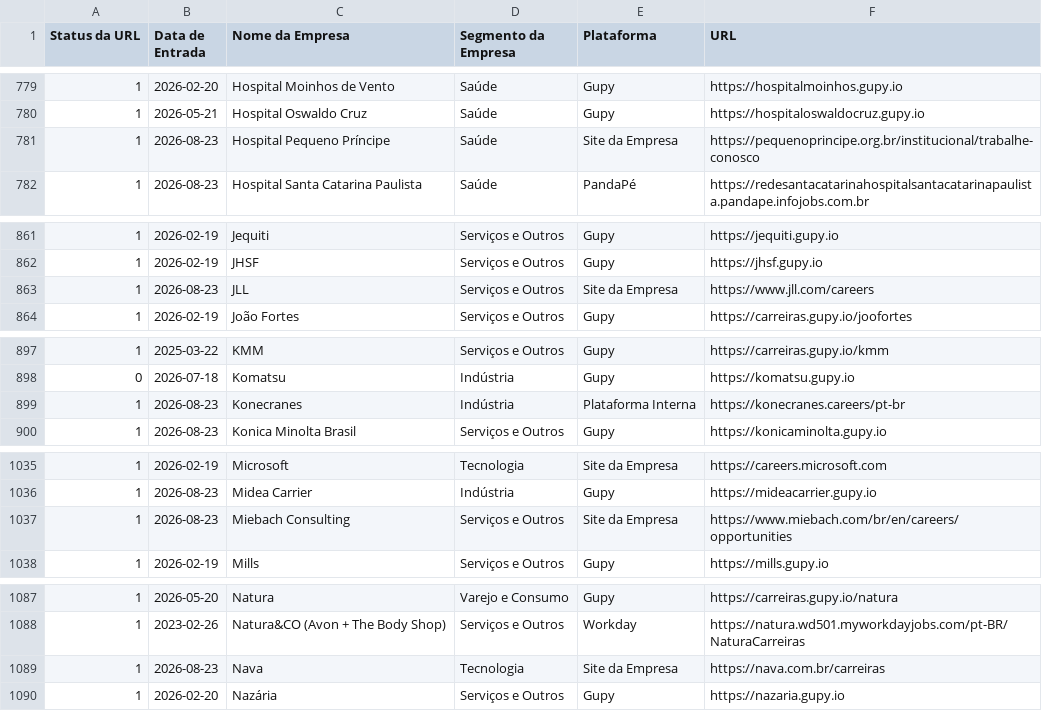
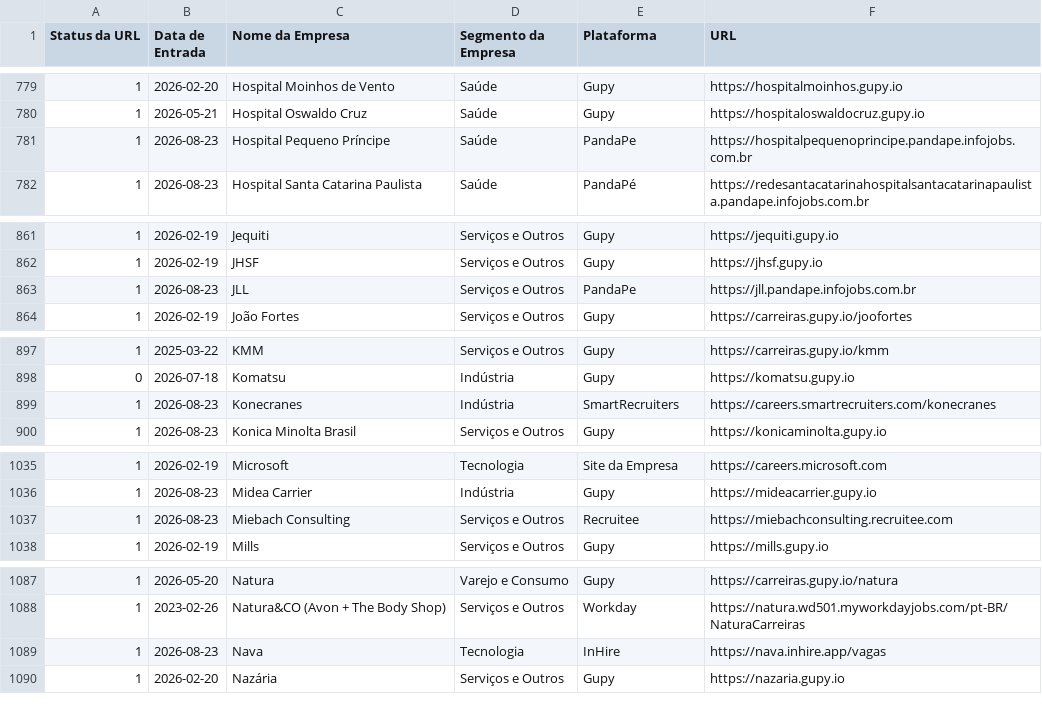
Before and after one commit to eualannascimento/list-work-with-us, a CSV file: src/data/input/list.csv, drawn as a sheet; only a part is shown, gaps mark what is left out; the diff covers the shown part only.

```diff
--- a/src/data/input/list.csv
+++ b/src/data/input/list.csv
@@ -780,3 +780,3 @@ Status da URL,Data de Entrada,Nome da Empresa,Segmento da Empresa,Plataforma,URL
 1,2026-05-21,Hospital Oswaldo Cruz,Saúde,Gupy,https://hospitaloswaldocruz.gupy.io
-1,2026-08-23,Hospital Pequeno Príncipe,Saúde,Site da Empresa,https://pequenoprincipe.org.br/institucional/trabalhe-conosco
+1,2026-08-23,Hospital Pequeno Príncipe,Saúde,PandaPe,https://hospitalpequenoprincipe.pandape.infojobs.com.br
 1,2026-08-23,Hospital Santa Catarina Paulista,Saúde,PandaPé,https://redesantacatarinahospitalsantacatarinapaulista.pandape.infojobs.com.br
@@ -862,3 +862,3 @@ Status da URL,Data de Entrada,Nome da Empresa,Segmento da Empresa,Plataforma,URL
 1,2026-02-19,JHSF,Serviços e Outros,Gupy,https://jhsf.gupy.io
-1,2026-08-23,JLL,Serviços e Outros,Site da Empresa,https://www.jll.com/careers
+1,2026-08-23,JLL,Serviços e Outros,PandaPe,https://jll.pandape.infojobs.com.br
 1,2026-02-19,João Fortes,Serviços e Outros,Gupy,https://carreiras.gupy.io/joofortes
@@ -898,3 +898,3 @@ Status da URL,Data de Entrada,Nome da Empresa,Segmento da Empresa,Plataforma,URL
 0,2026-07-18,Komatsu,Indústria,Gupy,https://komatsu.gupy.io
-1,2026-08-23,Konecranes,Indústria,Plataforma Interna,https://konecranes.careers/pt-br
+1,2026-08-23,Konecranes,Indústria,SmartRecruiters,https://careers.smartrecruiters.com/konecranes
 1,2026-08-23,Konica Minolta Brasil,Serviços e Outros,Gupy,https://konicaminolta.gupy.io
@@ -1036,3 +1036,3 @@ Status da URL,Data de Entrada,Nome da Empresa,Segmento da Empresa,Plataforma,URL
 1,2026-08-23,Midea Carrier,Indústria,Gupy,https://mideacarrier.gupy.io
-1,2026-08-23,Miebach Consulting,Serviços e Outros,Site da Empresa,https://www.miebach.com/br/en/careers/opportunities
+1,2026-08-23,Miebach Consulting,Serviços e Outros,Recruitee,https://miebachconsulting.recruitee.com
 1,2026-02-19,Mills,Serviços e Outros,Gupy,https://mills.gupy.io
@@ -1088,3 +1088,3 @@ Status da URL,Data de Entrada,Nome da Empresa,Segmento da Empresa,Plataforma,URL
 1,2023-02-26,Natura&CO (Avon + The Body Shop),Serviços e Outros,Workday,https://natura.wd501.myworkdayjobs.com/pt-BR/NaturaCarreiras
-1,2026-08-23,Nava,Tecnologia,Site da Empresa,https://nava.com.br/carreiras
+1,2026-08-23,Nava,Tecnologia,InHire,https://nava.inhire.app/vagas
 1,2026-02-20,Nazária,Serviços e Outros,Gupy,https://nazaria.gupy.io
```
Also changed, not shown: 43 edited cells elsewhere in this file.
